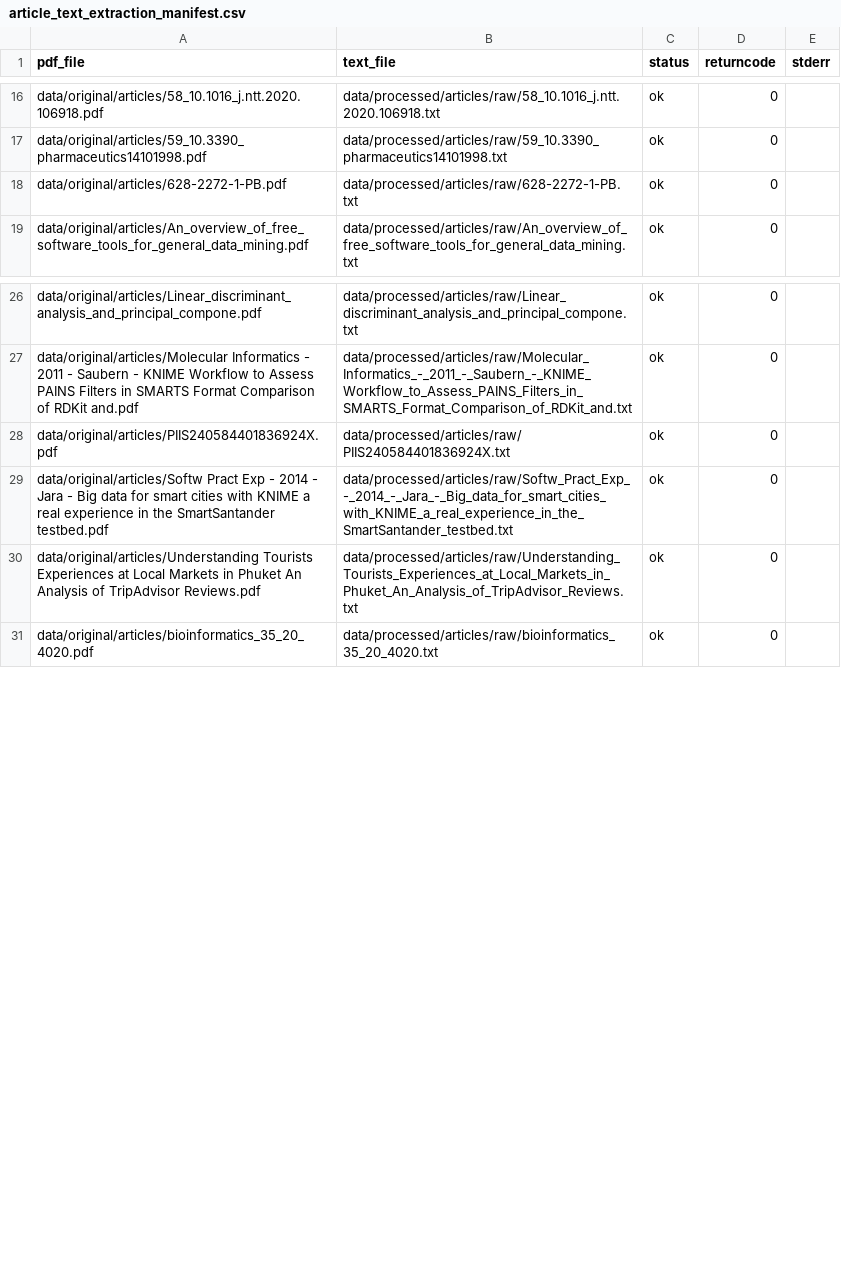
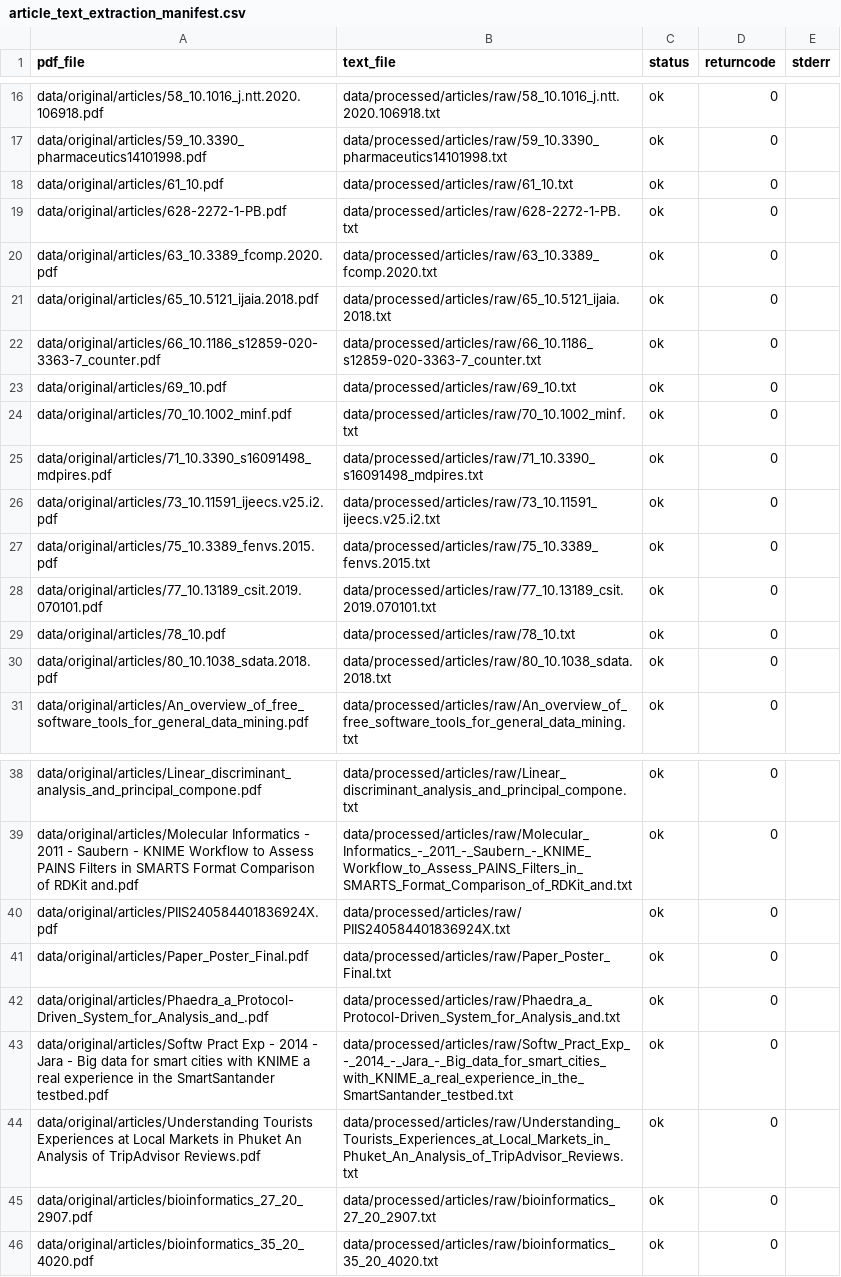
Before and after one commit to vitalii-kaplan/reproducibility-risks-article, a CSV file: data/processed/audit/article_text_extraction_manifest.csv, drawn as a sheet; only a part is shown, gaps mark what is left out; the diff names each change by its address in the sheet, - before the commit and + after, or states it on an @@ line.

```diff
--- a/data/processed/audit/article_text_extraction_manifest.csv
+++ b/data/processed/audit/article_text_extraction_manifest.csv
+row 18: data/original/articles/61_10.pdf | data/processed/articles/raw/61_10.txt | ok | 0
+row 20: data/original/articles/63_10.3389_fcomp.2020.pdf | data/processed/articles/raw/63_10.3389_fcomp.2020.txt | ok | 0
+row 21: data/original/articles/65_10.5121_ijaia.2018.pdf | data/processed/articles/raw/65_10.5121_ijaia.2018.txt | ok | 0
+row 22: data/original/articles/66_10.1186_s12859-020-3363-7_counter.pdf | data/processed/articles/raw/66_10.1186_s12859-020-3363-7_counter.txt | ok | 0
+row 23: data/original/articles/69_10.pdf | data/processed/articles/raw/69_10.txt | ok | 0
+row 24: data/original/articles/70_10.1002_minf.pdf | data/processed/articles/raw/70_10.1002_minf.txt | ok | 0
+row 25: data/original/articles/71_10.3390_s16091498_mdpires.pdf | data/processed/articles/raw/71_10.3390_s16091498_mdpires.txt | ok | 0
+row 26: data/original/articles/73_10.11591_ijeecs.v25.i2.pdf | data/processed/articles/raw/73_10.11591_ijeecs.v25.i2.txt | ok | 0
+row 27: data/original/articles/75_10.3389_fenvs.2015.pdf | data/processed/articles/raw/75_10.3389_fenvs.2015.txt | ok | 0
+row 28: data/original/articles/77_10.13189_csit.2019.070101.pdf | data/processed/articles/raw/77_10.13189_csit.2019.070101.txt | ok | 0
+row 29: data/original/articles/78_10.pdf | data/processed/articles/raw/78_10.txt | ok | 0
+row 30: data/original/articles/80_10.1038_sdata.2018.pdf | data/processed/articles/raw/80_10.1038_sdata.2018.txt | ok | 0
+row 41: data/original/articles/Paper_Poster_Final.pdf | data/processed/articles/raw/Paper_Poster_Final.txt | ok | 0
+row 42: data/original/articles/Phaedra_a_Protocol-Driven_System_for_Analysis_and_.pdf | data/processed/articles/raw/Phaedra_a_Protocol-Driven_System_for_Analysis_and.txt | ok | 0
+row 45: data/original/articles/bioinformatics_27_20_2907.pdf | data/processed/articles/raw/bioinformatics_27_20_2907.txt | ok | 0
```
Also changed, not shown: data/processed/audit/article_text_column_normalization_manifest.csv, data/processed/audit/knime_workflow_download_results.csv, 18 other files.
